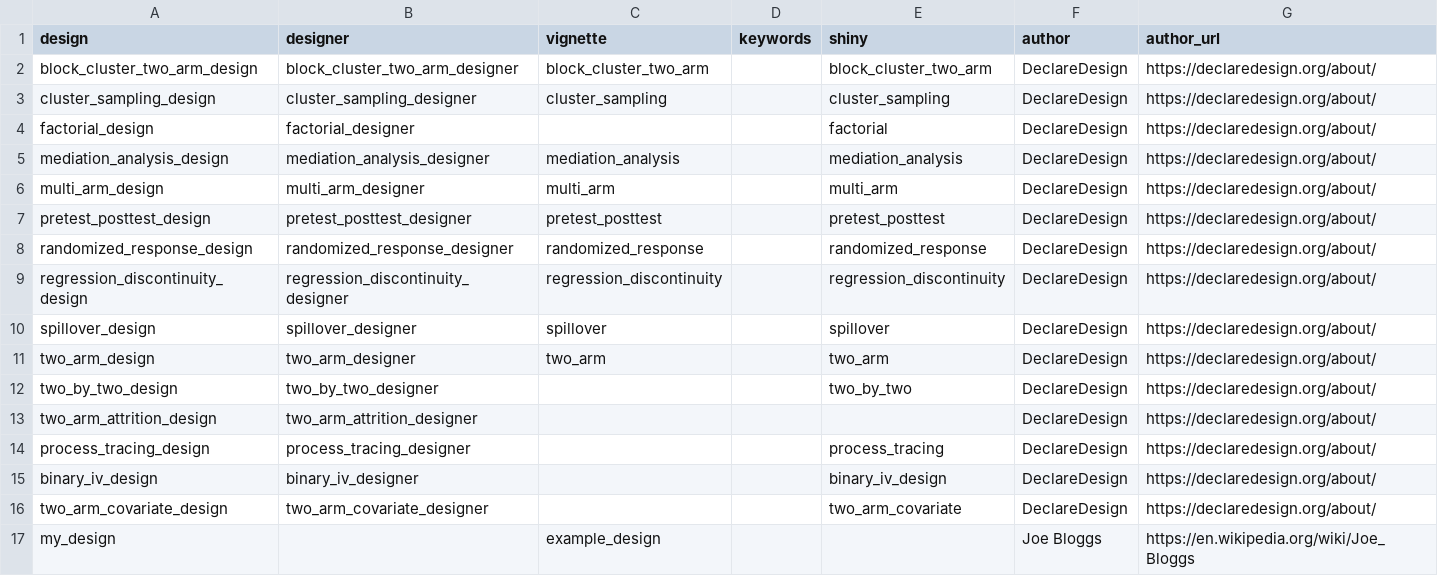
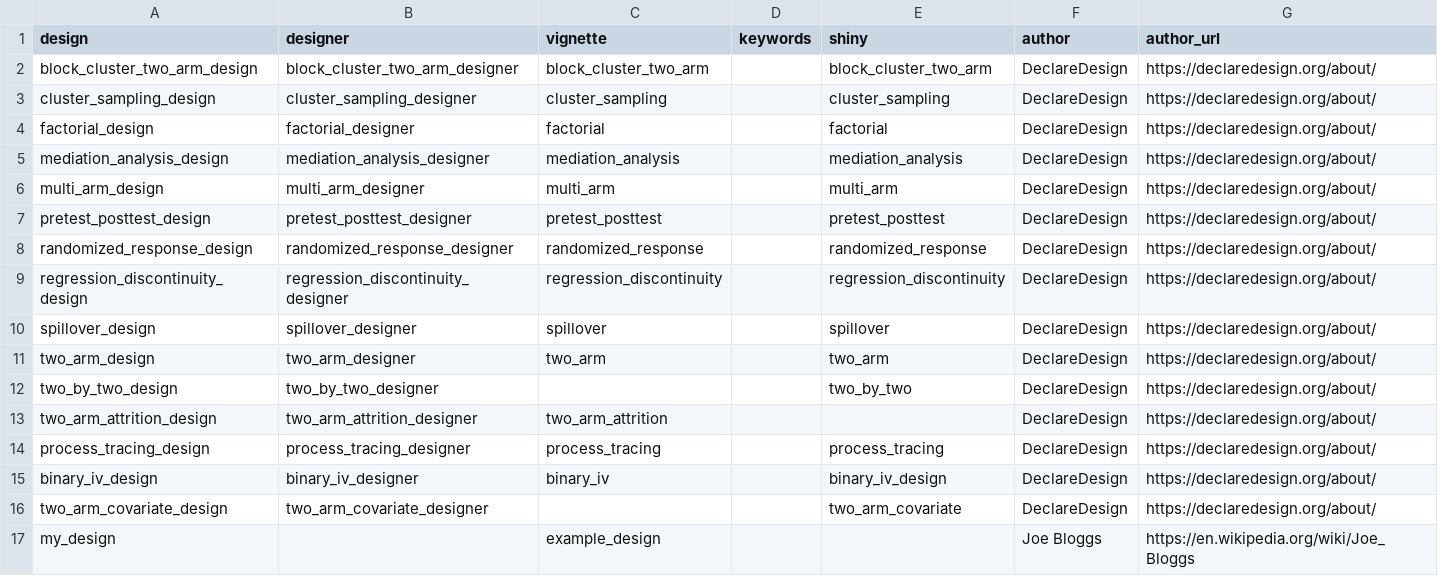
Before and after one commit to DeclareDesign/DesignLibrary, a CSV file: inst/extdata/overview.csv, drawn as a sheet.

Commit message:
Update overview.csv

```diff
--- a/inst/extdata/overview.csv
+++ b/inst/extdata/overview.csv
@@ -3,3 +3,3 @@ block_cluster_two_arm_design,block_cluster_two_arm_designer,block_cluster_two_ar
 cluster_sampling_design,cluster_sampling_designer,cluster_sampling,,cluster_sampling,DeclareDesign,https://declaredesign.org/about/
-factorial_design,factorial_designer,,,factorial,DeclareDesign,https://declaredesign.org/about/
+factorial_design,factorial_designer,factorial,,factorial,DeclareDesign,https://declaredesign.org/about/
 mediation_analysis_design,mediation_analysis_designer,mediation_analysis,,mediation_analysis,DeclareDesign,https://declaredesign.org/about/
@@ -12,5 +12,5 @@ two_arm_design,two_arm_designer,two_arm,,two_arm,DeclareDesign,https://declarede
 two_by_two_design,two_by_two_designer,,,two_by_two,DeclareDesign,https://declaredesign.org/about/
-two_arm_attrition_design,two_arm_attrition_designer,,,,DeclareDesign,https://declaredesign.org/about/
-process_tracing_design,process_tracing_designer,,,process_tracing,DeclareDesign,https://declaredesign.org/about/
-binary_iv_design,binary_iv_designer,,,binary_iv_design,DeclareDesign,https://declaredesign.org/about/
+two_arm_attrition_design,two_arm_attrition_designer,two_arm_attrition,,,DeclareDesign,https://declaredesign.org/about/
+process_tracing_design,process_tracing_designer,process_tracing,,process_tracing,DeclareDesign,https://declaredesign.org/about/
+binary_iv_design,binary_iv_designer,binary_iv,,binary_iv_design,DeclareDesign,https://declaredesign.org/about/
 two_arm_covariate_design,two_arm_covariate_designer,,,two_arm_covariate,DeclareDesign,https://declaredesign.org/about/
```
